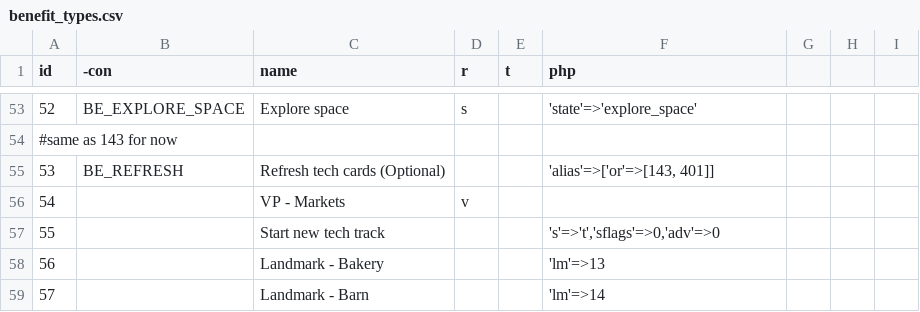
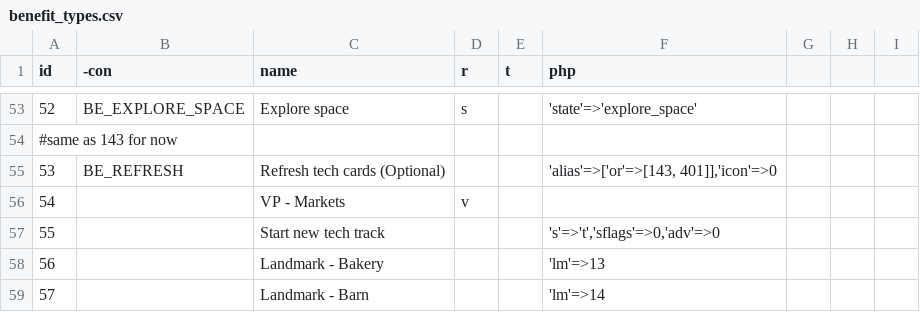
Before and after one commit to elaskavaia/bga-tapestry, a CSV file: misc/benefit_types.csv, drawn as a sheet; only a part is shown, gaps mark what is left out.

Commit message:
refresh - no icon

```diff
--- a/misc/benefit_types.csv
+++ b/misc/benefit_types.csv
@@ -54,3 +54,3 @@ id|-con|name|r|t|php
 #same as 143 for now
-53|BE_REFRESH|Refresh tech cards (Optional)|||'alias'=>['or'=>[143, 401]]
+53|BE_REFRESH|Refresh tech cards (Optional)|||'alias'=>['or'=>[143, 401]],'icon'=>0
 54||VP - Markets|v||
```
Also changed, not shown: 1 other file.
